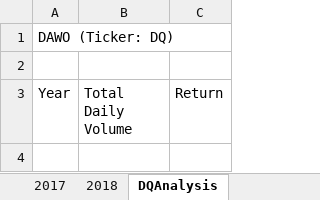
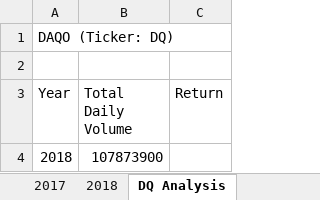
Before and after one commit to bdod92/stock-analysis, an Excel workbook: green_stocks.xlsm, sheet DQ Analysis, drawn as a sheet; values as stored, in another font and other column widths than the file's, no borders; the diff names each change by its address in the sheet, - before the commit and + after, or states it on an @@ line.

Commit message:
Second commit

```diff
--- a/green_stocks.xlsm (sheet DQ Analysis)
+++ b/green_stocks.xlsm (sheet DQ Analysis)
-sheet tab: DQAnalysis
+sheet tab: DQ Analysis
-A1 (Year): DAWO (Ticker: DQ)
+A1 (Year): DAQO (Ticker: DQ)
+row 4: 2018 | 107873900
```
